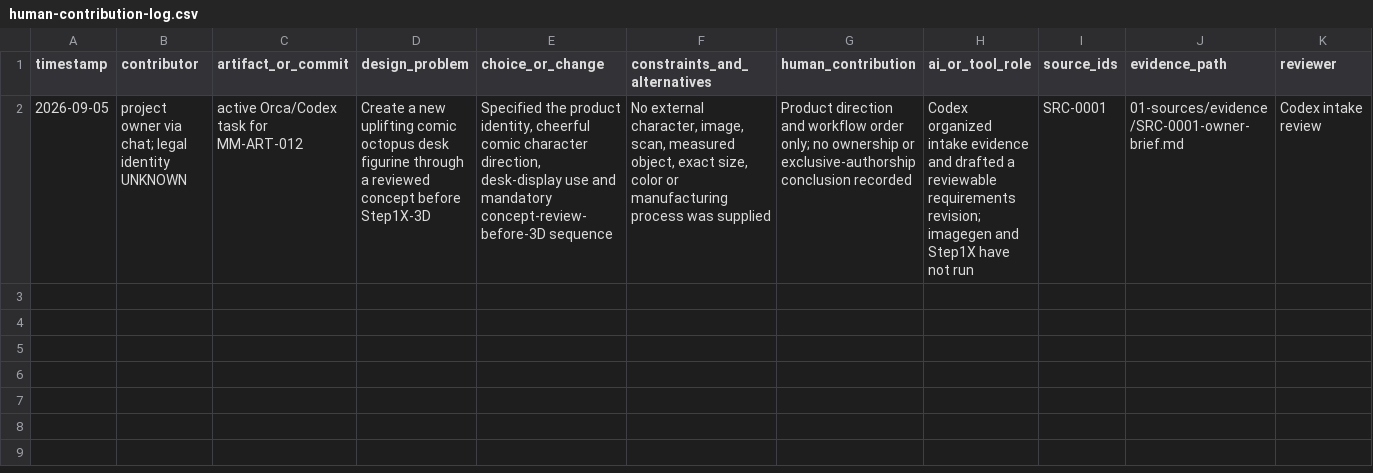
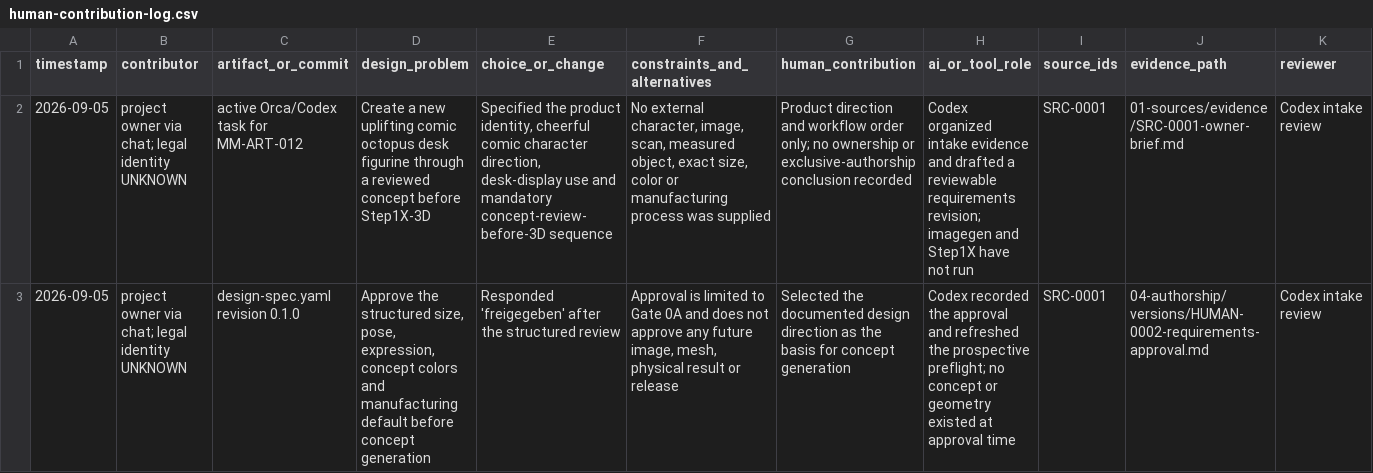
Before and after one commit to stefanjunk/3d_models, a CSV file: products/art-decor/mm-art-012-comic-octopus-desk-figurine/commercial-clearance/04-authorship/human-contribution-log.csv, drawn as a sheet; the diff names each change by its address in the sheet, - before the commit and + after, or states it on an @@ line.

Commit message:
Record MM-ART-012 requirements approval

```diff
--- a/products/art-decor/mm-art-012-comic-octopus-desk-figurine/commercial-clearance/04-authorship/human-contribution-log.csv
+++ b/products/art-decor/mm-art-012-comic-octopus-desk-figurine/commercial-clearance/04-authorship/human-contribution-log.csv
+row 3: 2026-09-05 | project owner via chat; legal identity UNKNOWN | design-spec.yaml revision 0.1.0 | Approve the structured size, pose, expression, concept colors and manufacturing default before concept generation | Responded 'freigegeben' after the structured review | Approval is limited to Gate 0A and does not approve any future image, mesh, physical result or release | Selected the documented design direction as the basis for concept generation | Codex recorded the approval and refreshed the prospective preflight; no concept or geometry existed at approval time | SRC-0001 | 04-authorship/versions/HUMAN-0002-requirements-approval.md | Codex intake review
```
Also changed, not shown: 8 other files.
